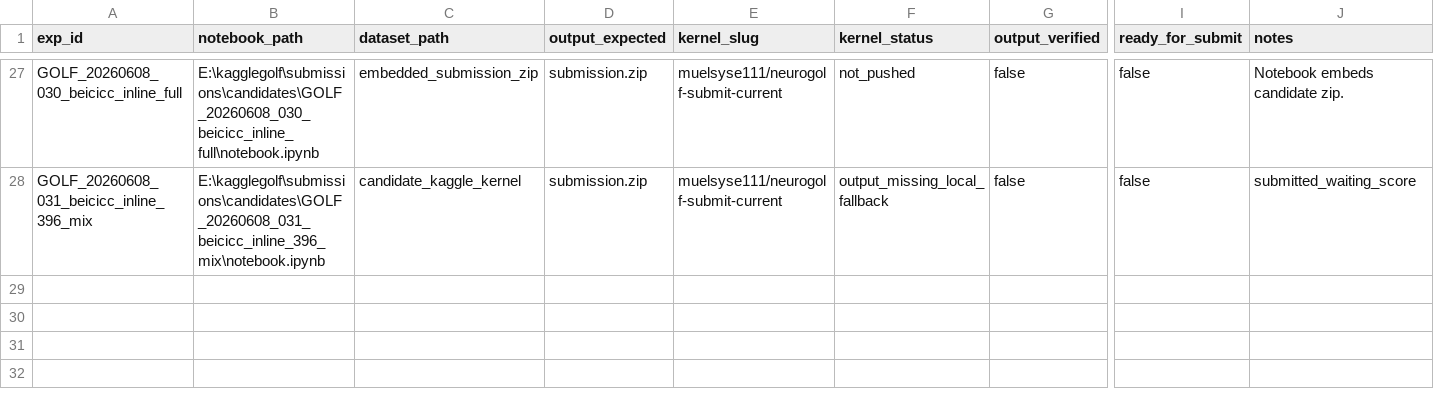
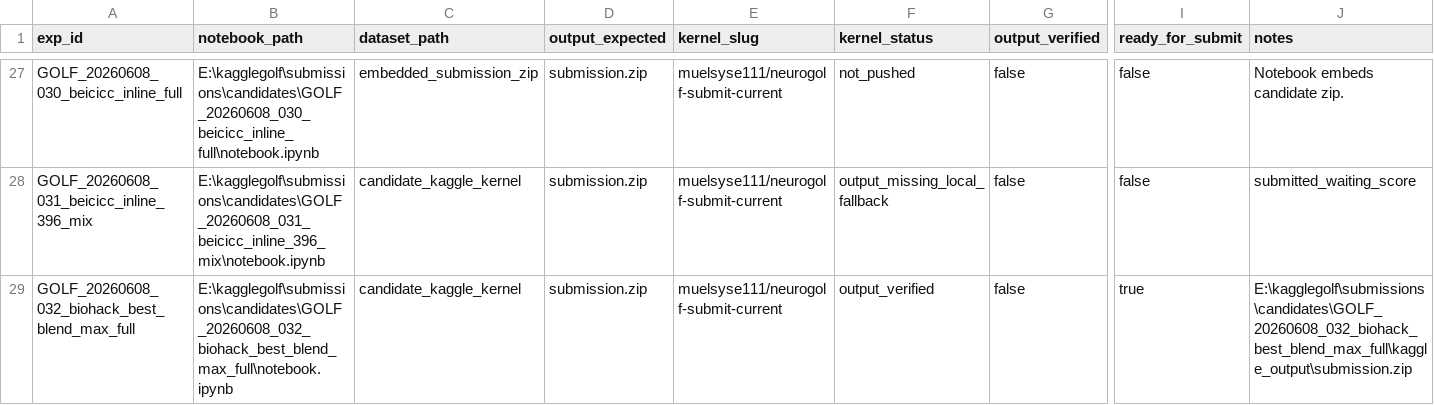
Before and after one commit to whzy3185/kagglegolf, a CSV file: experiments/notebook_queue.csv, drawn as a sheet; only a part is shown, gaps mark what is left out; rows hold the shown columns only; the diff names each change by its address in the sheet, - before the commit and + after, or states it on an @@ line.

```diff
--- a/experiments/notebook_queue.csv
+++ b/experiments/notebook_queue.csv
+row 29: GOLF_20260608_032_biohack_best_blend_max_full | E:\kagglegolf\submissions\candidates\GOLF_20260608_032_biohack_best_blend_max_full\notebook.ipynb | candidate_kaggle_kernel | submission.zip | muelsyse111/neurogolf-submit-current | output_verified | false | true | E:\kagglegolf\submissions\candidates\GOLF_20260608_032_biohack_best_blend_max_full\kaggle_output\submission.zip
```
Also changed, not shown: experiments/experiments.csv, experiments/submission_queue.csv, 44 other files.
